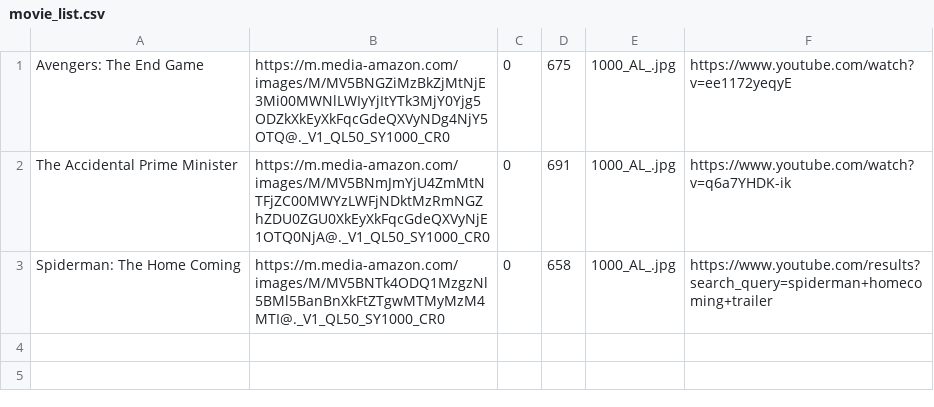
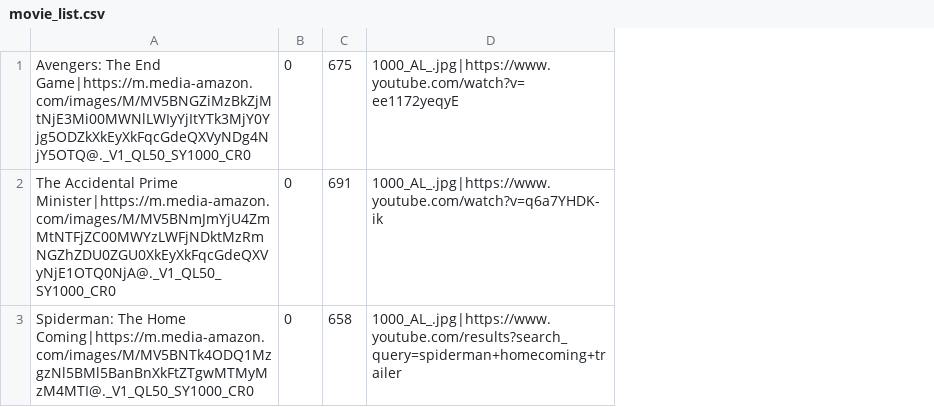
Before and after one commit to boker/ud036_StarterCode, a CSV file: movie_list.csv, drawn as a sheet; removed rows and columns are numbered as before the commit, all else as after; the diff names each change by its address in the sheet, - before the commit and + after, or states it on an @@ line.

Commit message:
commented code and changed from comma separated to | separated values in the csv file

```diff
--- a/movie_list.csv
+++ b/movie_list.csv
-column A, rows 1-3: Avengers: The End Game | The Accidental Prime Minister | Spiderman: The Home Coming
-column B, rows 1-3: https://m.media-amazon.com/images/M/MV5BNGZiMzBkZjMtNjE3Mi00MWNlLWIyYjItYTk3MjY0Yjg5ODZkXkEyXkFqcGdeQXVyNDg4NjY5OTQ@._V1_QL50_SY1000_CR0 | https://m.media-amazon.com/images/M/MV5BNmJmYjU4ZmMtNTFjZC00MWYzLWFjNDktMzRmNGZhZDU0ZGU0XkEyXkFqcGdeQXVyNjE1OTQ0NjA@._V1_QL50_SY1000_CR0 | https://m.media-amazon.com/images/M/MV5BNTk4ODQ1MzgzNl5BMl5BanBnXkFtZTgwMTMyMzM4MTI@._V1_QL50_SY1000_CR0
+column A, rows 1-3: Avengers: The End Game|https://m.media-amazon.com/images/M/MV5BNGZiMzBkZjMtNjE3Mi00MWNlLWIyYjItYTk3MjY0Yjg5ODZkXkEyXkFqcGdeQXVyNDg4NjY5OTQ@._V1_QL50_SY1000_CR0 | The Accidental Prime Minister|https://m.media-amazon.com/images/M/MV5BNmJmYjU4ZmMtNTFjZC00MWYzLWFjNDktMzRmNGZhZDU0ZGU0XkEyXkFqcGdeQXVyNjE1OTQ0NjA@._V1_QL50_SY1000_CR0 | Spiderman: The Home Coming|https://m.media-amazon.com/images/M/MV5BNTk4ODQ1MzgzNl5BMl5BanBnXkFtZTgwMTMyMzM4MTI@._V1_QL50_SY1000_CR0
-column E, rows 1-3: all 1000_AL_.jpg
-column F, rows 1-3: https://www.youtube.com/watch?v=ee1172yeqyE | https://www.youtube.com/watch?v=q6a7YHDK-ik | https://www.youtube.com/results?search_query=spiderman+homecoming+trailer
+column D, rows 1-3: 1000_AL_.jpg|https://www.youtube.com/watch?v=ee1172yeqyE | 1000_AL_.jpg|https://www.youtube.com/watch?v=q6a7YHDK-ik | 1000_AL_.jpg|https://www.youtube.com/results?search_query=spiderman+homecoming+trailer
```
Also changed, not shown: 4 other files.
